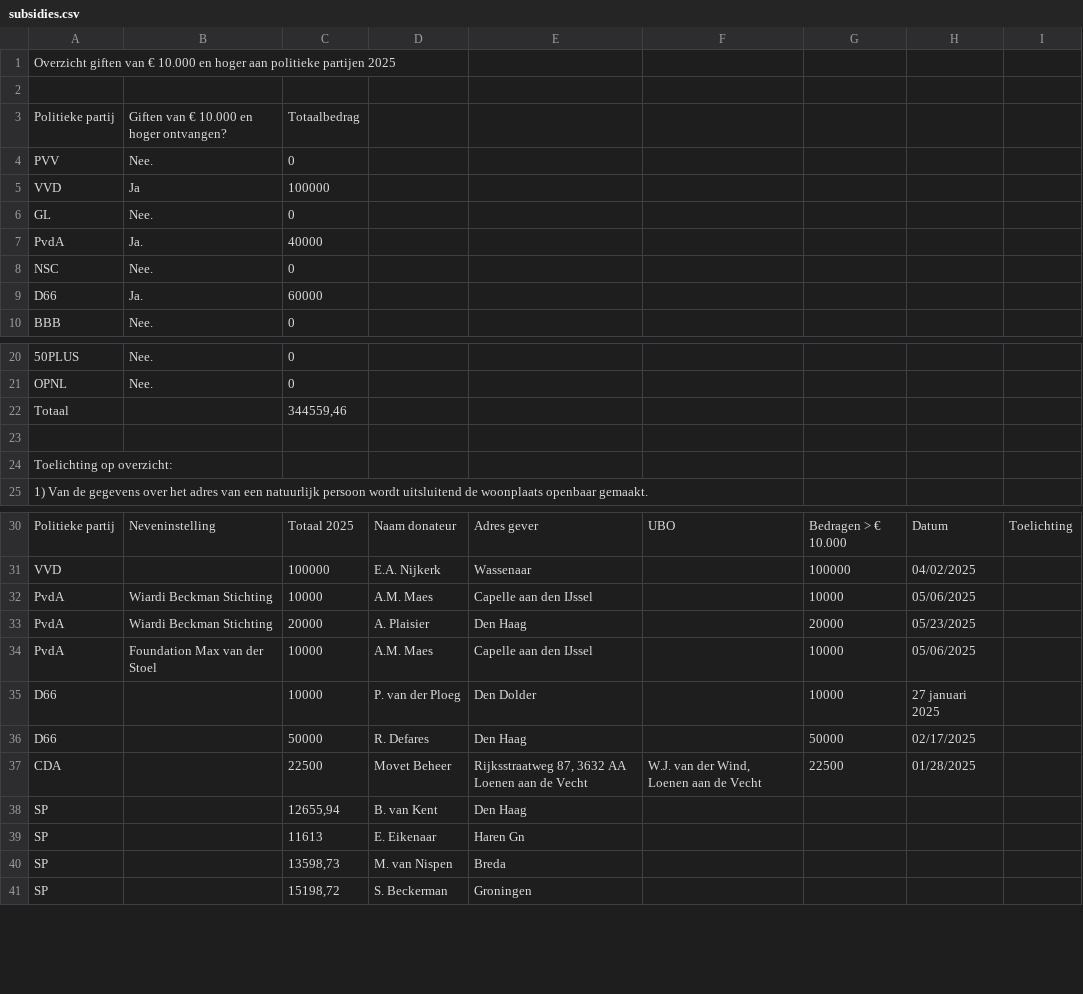
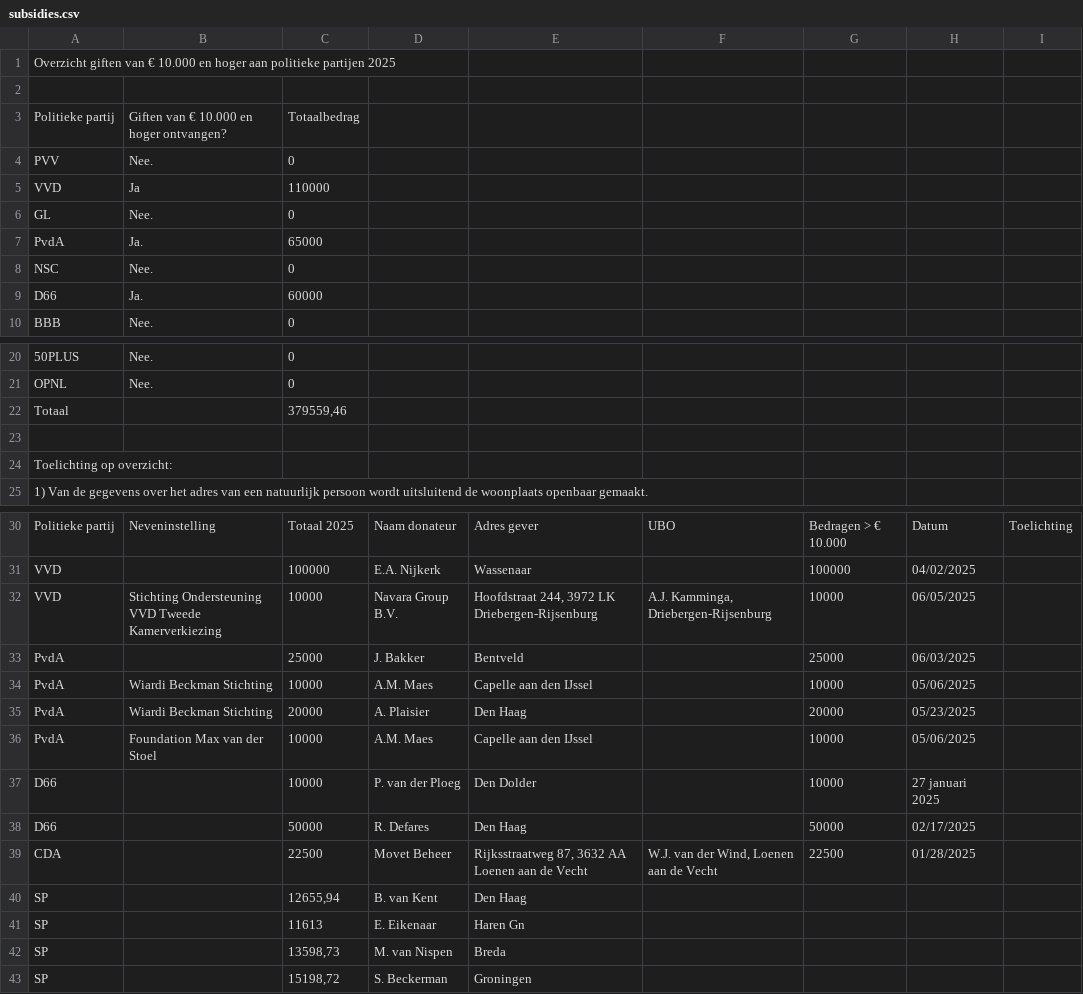
Before and after one commit to openstate/ro-pp-subsidies, a CSV file: subsidies.csv, drawn as a sheet; only a part is shown, gaps mark what is left out; addresses are those after the commit; ↵ is a line break in a cell; the diff names each change by its address in the sheet, - before the commit and + after, or states it on an @@ line.

Commit message:
Subsidies bijgewerkt.

```diff
--- a/subsidies.csv
+++ b/subsidies.csv
-C5: 100000
+C5: 110000
-C7: 40000
+C7: 65000
-C22: 344559,46
+C22: 379559,46
+row 32: VVD | Stichting Ondersteuning VVD Tweede Kamerverkiezing | 10000 | Navara Group B.V. | Hoofdstraat 244, 3972 LK Driebergen-Rijsenburg | A.J. Kamminga, Driebergen-Rijsenburg | 10000 | 06/05/2025
+row 33: PvdA |  | 25000 | J. Bakker | Bentveld |  | 25000 | 06/03/2025
-F39: W.J. van der Wind, ↵ Loenen aan de Vecht
+F39: W.J. van der Wind, Loenen aan de Vecht
```
